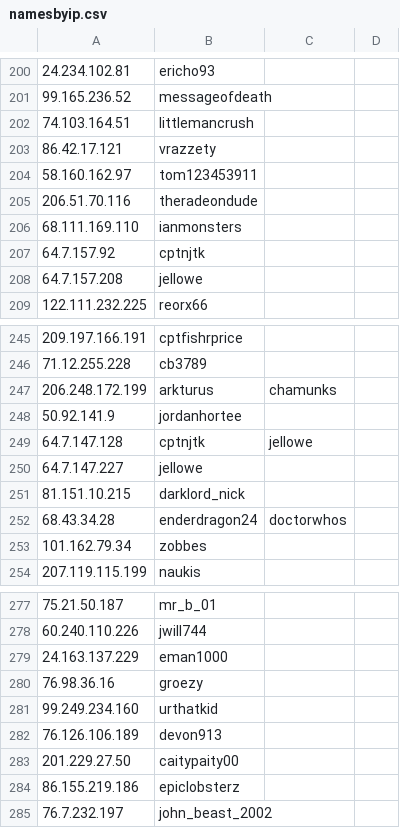
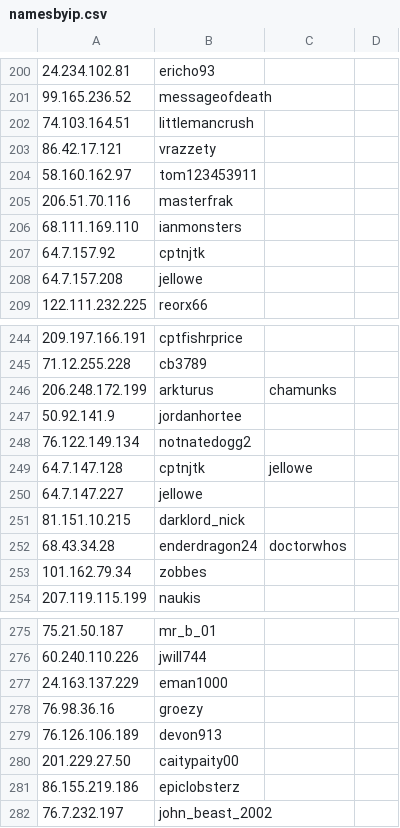
Before and after one commit to Leopere/Artichoke, a CSV file: IPLog/namesbyip.csv, drawn as a sheet; only a part is shown, gaps mark what is left out; removed rows and columns are numbered as before the commit, all else as after; the diff covers the shown part only; the diff names each change by its address in the sheet, - before the commit and + after, or states it on an @@ line.

```diff
--- a/IPLog/namesbyip.csv
+++ b/IPLog/namesbyip.csv
-B205: theradeondude
+B205: masterfrak
+row 248: 76.122.149.134 | notnatedogg2
-row 281: 99.249.234.160 | urthatkid
```
Also changed, not shown: 2 added rows and 4 removed rows elsewhere in this file, 42 other files.
